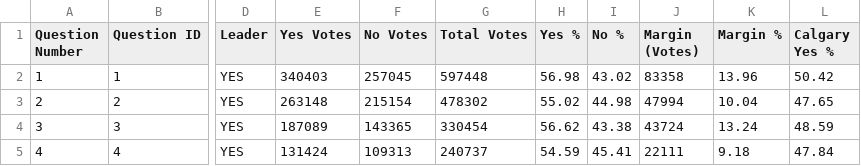
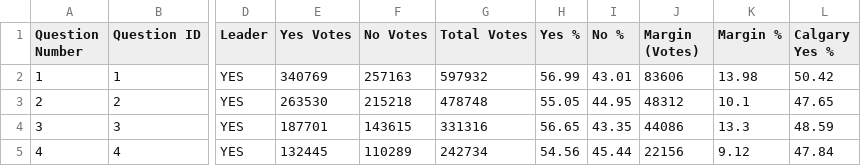
Before and after one commit to J7892/abresults, a CSV file: data/referendum_summary.csv, drawn as a sheet; only a part is shown, gaps mark what is left out; the diff covers the shown part only; the diff names each change by its address in the sheet, - before the commit and + after, or states it on an @@ line.

Commit message:
Auto-update referendum returns: 2026-10-20 06:39:20 UTC

```diff
--- a/data/referendum_summary.csv
+++ b/data/referendum_summary.csv
-E2 (Yes Votes): 340403
+E2 (Yes Votes): 340769
-F2 (No Votes): 257045
+F2 (No Votes): 257163
-G2 (Total Votes): 597448
+G2 (Total Votes): 597932
-H2 (Yes %): 56.98
+H2 (Yes %): 56.99
-I2 (No %): 43.02
+I2 (No %): 43.01
-J2 (Margin (Votes)): 83358
+J2 (Margin (Votes)): 83606
-K2 (Margin %): 13.96
+K2 (Margin %): 13.98
-E3 (Yes Votes): 263148
+E3 (Yes Votes): 263530
-F3 (No Votes): 215154
+F3 (No Votes): 215218
-G3 (Total Votes): 478302
+G3 (Total Votes): 478748
-H3 (Yes %): 55.02
+H3 (Yes %): 55.05
-I3 (No %): 44.98
+I3 (No %): 44.95
-J3 (Margin (Votes)): 47994
+J3 (Margin (Votes)): 48312
-K3 (Margin %): 10.04
+K3 (Margin %): 10.1
-E4 (Yes Votes): 187089
+E4 (Yes Votes): 187701
-F4 (No Votes): 143365
+F4 (No Votes): 143615
-G4 (Total Votes): 330454
+G4 (Total Votes): 331316
-H4 (Yes %): 56.62
+H4 (Yes %): 56.65
-I4 (No %): 43.38
+I4 (No %): 43.35
-J4 (Margin (Votes)): 43724
+J4 (Margin (Votes)): 44086
-K4 (Margin %): 13.24
+K4 (Margin %): 13.3
-E5 (Yes Votes): 131424
+E5 (Yes Votes): 132445
-F5 (No Votes): 109313
+F5 (No Votes): 110289
-G5 (Total Votes): 240737
+G5 (Total Votes): 242734
-H5 (Yes %): 54.59
+H5 (Yes %): 54.56
-I5 (No %): 45.41
+I5 (No %): 45.44
-J5 (Margin (Votes)): 22111
+J5 (Margin (Votes)): 22156
-K5 (Margin %): 9.18
+K5 (Margin %): 9.12
```
Also changed, not shown: 42 edited cells elsewhere in this file, 2 other files.
